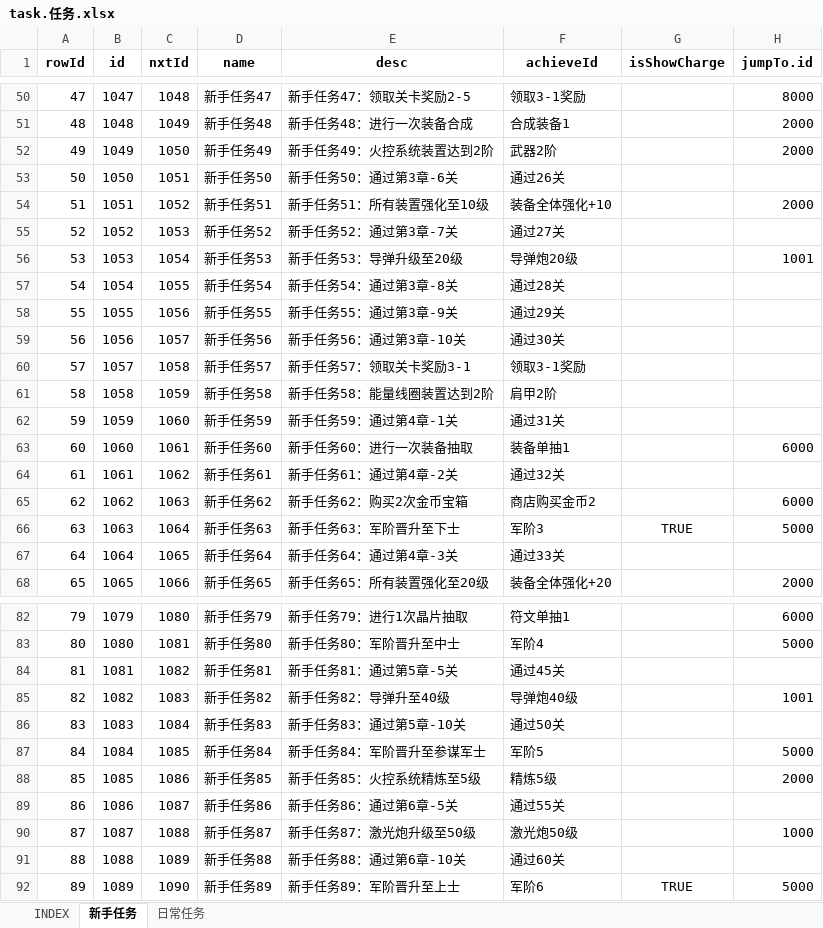
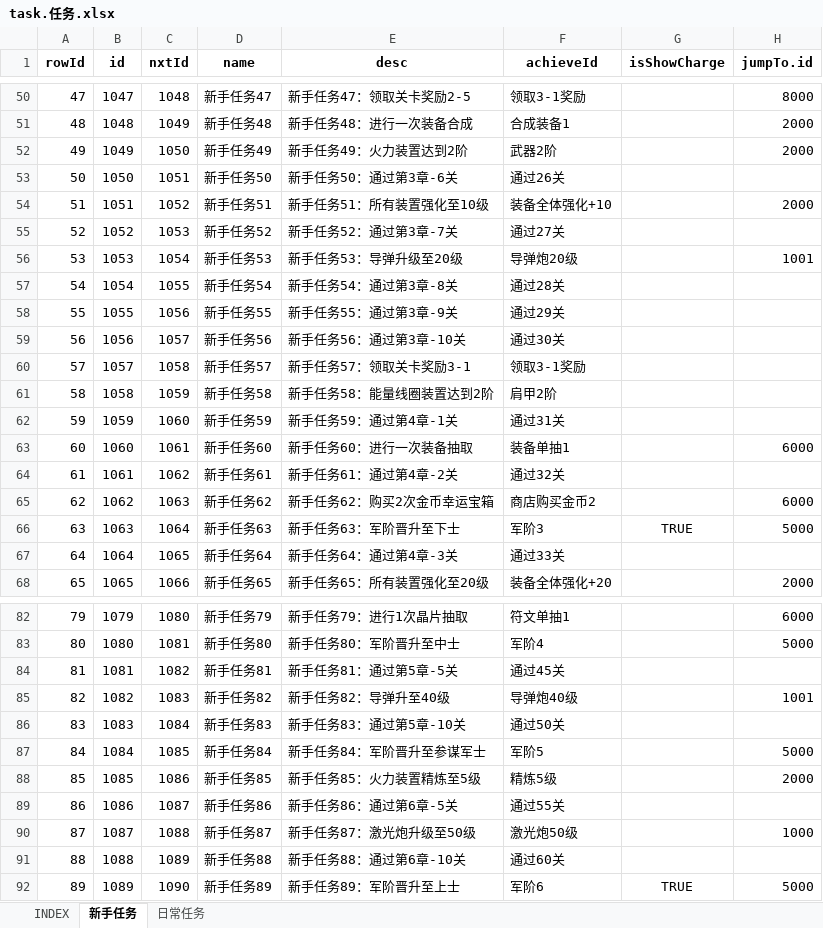
Before and after one commit to hataksumo/UIDesigner, an Excel workbook: Excel/task.任务.xlsx, sheet 新手任务, drawn as a sheet; only a part is shown, gaps mark what is left out; values as stored, in another font and other column widths than the file's, no borders; the diff names each change by its address in the sheet, - before the commit and + after, or states it on an @@ line.

```diff
--- a/Excel/task.任务.xlsx (sheet 新手任务)
+++ b/Excel/task.任务.xlsx (sheet 新手任务)
-E52 (desc): 新手任务49：火控系统装置达到2阶
+E52 (desc): 新手任务49：火力装置达到2阶
-E65 (desc): 新手任务62：购买2次金币宝箱
+E65 (desc): 新手任务62：购买2次金币幸运宝箱
-E88 (desc): 新手任务85：火控系统精炼至5级
+E88 (desc): 新手任务85：火力装置精炼至5级
```
Also changed, not shown: Excel/activity.活动.xlsx, Excel/lvup.战机养成.xlsx, 1 other file.
